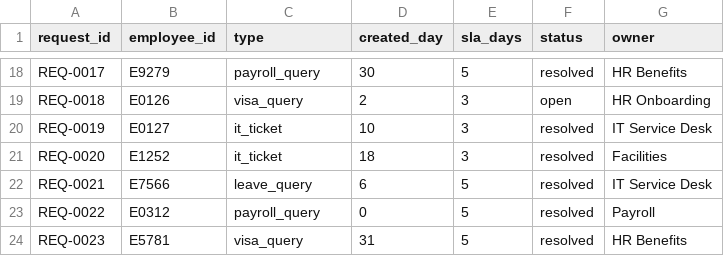
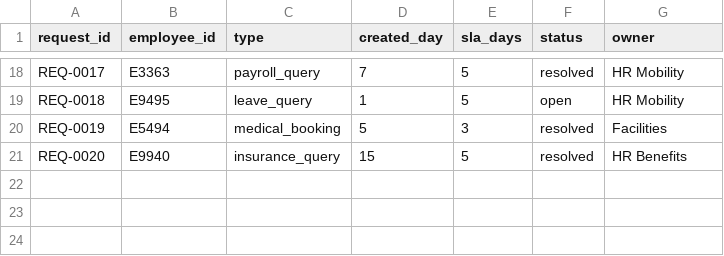
Before and after one commit to 0xv3nm09/rafiq-companion, a CSV file: data/synthetic/service_requests.csv, drawn as a sheet; only a part is shown, gaps mark what is left out; the diff covers the shown part only; the diff names each change by its address in the sheet, - before the commit and + after, or states it on an @@ line.

```diff
--- a/data/synthetic/service_requests.csv
+++ b/data/synthetic/service_requests.csv
-B18 (employee_id): E9279
+B18 (employee_id): E3363
-D18 (created_day): 30
+D18 (created_day): 7
-G18 (owner): HR Benefits
+G18 (owner): HR Mobility
-B19 (employee_id): E0126
+B19 (employee_id): E9495
-C19 (type): visa_query
+C19 (type): leave_query
-D19 (created_day): 2
+D19 (created_day): 1
-E19 (sla_days): 3
+E19 (sla_days): 5
-G19 (owner): HR Onboarding
+G19 (owner): HR Mobility
-B20 (employee_id): E0127
+B20 (employee_id): E5494
-C20 (type): it_ticket
+C20 (type): medical_booking
-D20 (created_day): 10
+D20 (created_day): 5
-G20 (owner): IT Service Desk
+G20 (owner): Facilities
-B21 (employee_id): E1252
+B21 (employee_id): E9940
-C21 (type): it_ticket
+C21 (type): insurance_query
-D21 (created_day): 18
+D21 (created_day): 15
-E21 (sla_days): 3
+E21 (sla_days): 5
-G21 (owner): Facilities
+G21 (owner): HR Benefits
-row 22: REQ-0021 | E7566 | leave_query | 6 | 5 | resolved | IT Service Desk
-row 23: REQ-0022 | E0312 | payroll_query | 0 | 5 | resolved | Payroll
-row 24: REQ-0023 | E5781 | visa_query | 31 | 5 | resolved | HR Benefits
```
Also changed, not shown: 64 edited cells elsewhere in this file, data/synthetic/employees.csv, data/synthetic/journey_events.csv, 15 other files.
